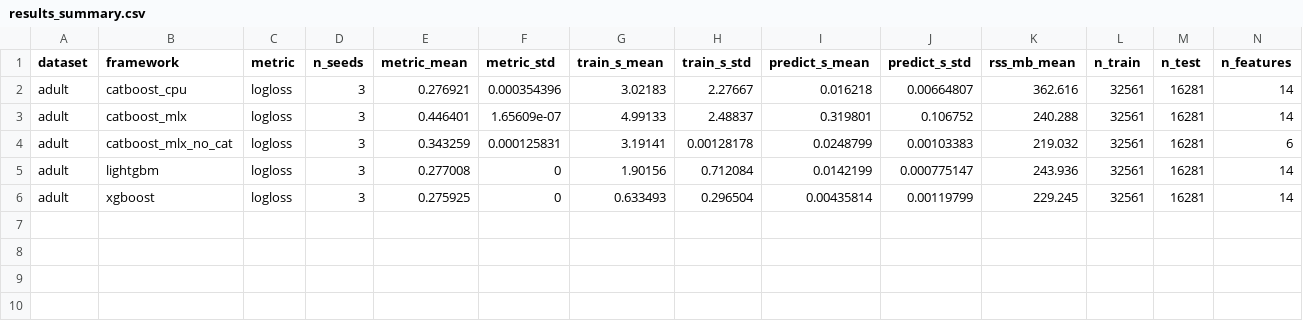
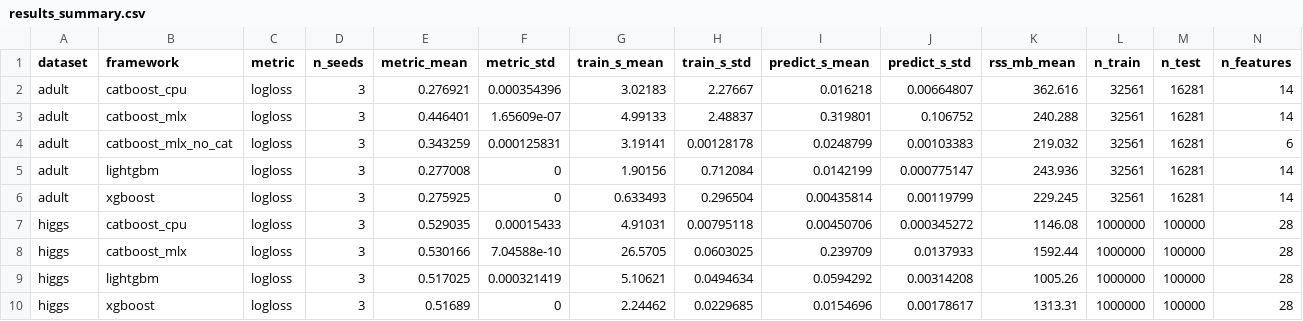
Before and after one commit to RR-AMATOK/catboost-mlx, a CSV file: docs/benchmarks/results_summary.csv, drawn as a sheet; only a part is shown; rows hold the shown columns only; the diff names each change by its address in the sheet, - before the commit and + after, or states it on an @@ line.

Commit message:
[mlx] sprint-42: T3 (Higgs-1M added) — DEC-046 numeric-only-bounded-gap claim validated
Higgs (1M subset) sweep completed: 12/12 runs (4 frameworks × 3 seeds).
Headline finding: catboost-mlx vs CatBoost-CPU logloss gap on Higgs is
**+0.0012** (vs +0.1695 on Adult). This is the architectural floor only —
Higgs has zero categorical features, so the DEC-046 categorical-encoding-
asymmetry component is structurally absent. **The "if you can pre-encode
categoricals, the MLX gap is bounded" claim from DEC-046 is now validated
on a second independent dataset, on a workload 30× larger than Adult.**

Higgs results (1M × 28 numeric, depth 6, 200 iters, 3 seeds, M-series):

| Framework      | Logloss          | Train (s) | RSS (MB) |
|----------------|------------------|-----------|----------|
| xgboost 3.2    | 0.5169 ± 0.0000  | 2.24      | 1313     |  <- Pareto
| lightgbm 4.6   | 0.5170 ± 0.0003  | 5.11      | 1005     |
| catboost_cpu   | 0.5290 ± 0.0002  | 4.91      | 1146     |
| catboost_mlx   | 0.5302 ± 0.0000  | 26.57     | 1592     |

Two notes:

1. The CatBoost-family (CPU + MLX) is consistently ~0.012 logloss behind
   LightGBM/XGBoost on Higgs at 200 iterations. This is a known CatBoost
   characteristic at low iteration counts (Newton-step convergence) and
   is NOT specific to MLX — the CPU implementation shows it too. Upstream's
   published "Default" CatBoost-vs-tuned-XGBoost numbers reflect the same
   pattern.

2. MLX wall-clock is 5.4× CatBoost-CPU on Higgs-1M (vs ~1.7× on Adult-32k).
   Per-row throughput is materially better at scale (~38k rows/s on Higgs
   vs ~6k rows/s on Adult); GPU launch overhead amortizes as N grows.
   Full-scale 11M Higgs (which is the canonical upstream benchmark) is
   pending a longer compute window.

Pareto plot: xgboost is the only non-dominated point on Higgs (same as
Adult). Faded markers indicate dominated frameworks.

Files:
- 12 new result JSONs under benchmarks/upstream/results/higgs_*
- docs/benchmarks/plots/higgs_pareto.png (regenerated)
- docs/benchmarks/v0.5.x-pareto.md extended with: TL;DR cross-dataset
  comparison table, Higgs section, updated pending-dataset table
- docs/benchmarks/results_summary.csv + results_table.md regenerated
  to include Higgs aggregates

Out of scope (deferred):
- Full 11M Higgs run (data on disk; just needs longer compute window)
- Epsilon / Amazon / MSLR (data acquisition gating per writeup)

```diff
--- a/docs/benchmarks/results_summary.csv
+++ b/docs/benchmarks/results_summary.csv
+row 7: higgs | catboost_cpu | logloss | 3 | 0.529035 | 0.00015433 | 4.91031 | 0.00795118 | 0.00450706 | 0.000345272 | 1146.08 | 1000000 | 100000 | 28
+row 8: higgs | catboost_mlx | logloss | 3 | 0.530166 | 7.04588e-10 | 26.5705 | 0.0603025 | 0.239709 | 0.0137933 | 1592.44 | 1000000 | 100000 | 28
+row 9: higgs | lightgbm | logloss | 3 | 0.517025 | 0.000321419 | 5.10621 | 0.0494634 | 0.0594292 | 0.00314208 | 1005.26 | 1000000 | 100000 | 28
+row 10: higgs | xgboost | logloss | 3 | 0.51689 | 0 | 2.24462 | 0.0229685 | 0.0154696 | 0.00178617 | 1313.31 | 1000000 | 100000 | 28
```
Also changed, not shown: 15 other files.
